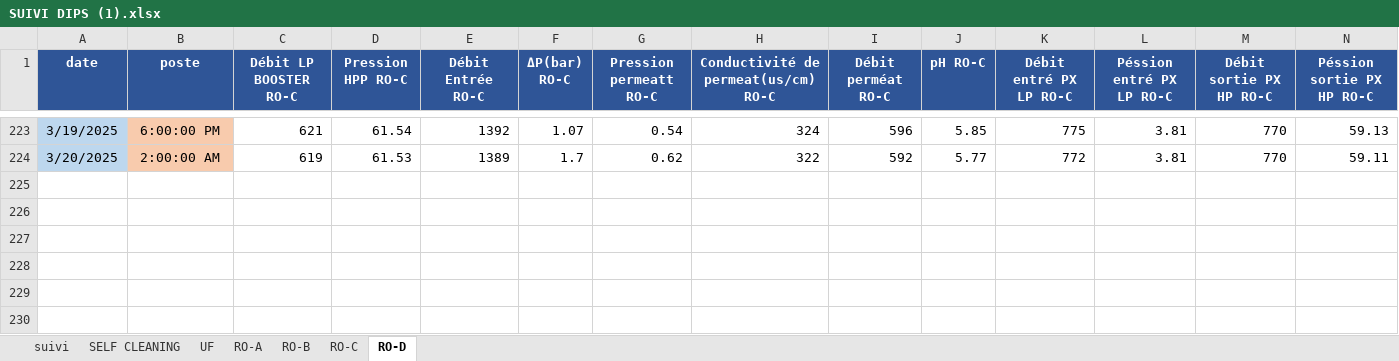
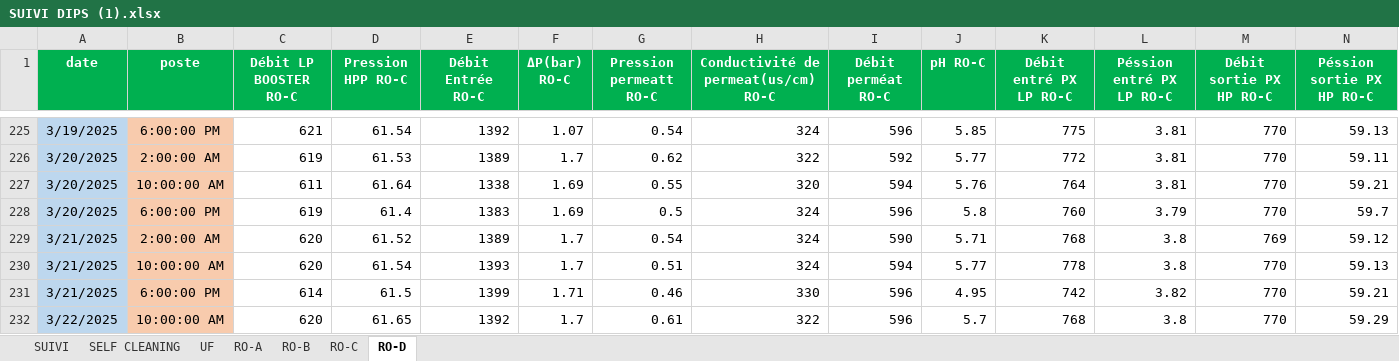
Before and after one commit to Ait-Omar/wave2, an Excel workbook: SUIVI DIPS (1).xlsx, sheet RO-D, drawn as a sheet; only a part is shown, gaps mark what is left out; values as stored, in another font and other column widths than the file's, no borders; rows hold the shown columns only; the diff covers the shown part only; the diff names each change by its address in the sheet, - before the commit and + after, or states it on an @@ line.

```diff
--- a/SUIVI DIPS (1).xlsx (sheet RO-D)
+++ b/SUIVI DIPS (1).xlsx (sheet RO-D)
-sheet tab: suivi
+sheet tab: SUIVI
-A1:N1 fill: #2F5597
+A1:N1 fill: #00B050
+row 227: 3/20/2025 | 10:00:00 AM | 611 | 61.64 | 1338 | 1.69 | 0.55 | 320 | 594 | 5.76 | 764 | 3.81 | 770 | 59.21
+row 228: 3/20/2025 | 6:00:00 PM | 619 | 61.4 | 1383 | 1.69 | 0.5 | 324 | 596 | 5.8 | 760 | 3.79 | 770 | 59.7
+row 229: 3/21/2025 | 2:00:00 AM | 620 | 61.52 | 1389 | 1.7 | 0.54 | 324 | 590 | 5.71 | 768 | 3.8 | 769 | 59.12
+row 230: 3/21/2025 | 10:00:00 AM | 620 | 61.54 | 1393 | 1.7 | 0.51 | 324 | 594 | 5.77 | 778 | 3.8 | 770 | 59.13
+row 231: 3/21/2025 | 6:00:00 PM | 614 | 61.5 | 1399 | 1.71 | 0.46 | 330 | 596 | 4.95 | 742 | 3.82 | 770 | 59.21
+row 232: 3/22/2025 | 10:00:00 AM | 620 | 61.65 | 1392 | 1.7 | 0.61 | 322 | 596 | 5.7 | 768 | 3.8 | 770 | 59.29
```
Also changed, not shown: 8 added rows, 1 removed row and cell formats elsewhere in this sheet, sheet SUIVI, sheet UF, sheet RO-B, sheet RO-C, sheet RO-A, sheet SELF CLEANING, formulas that keep their value, suivi qualité.xlsx.
